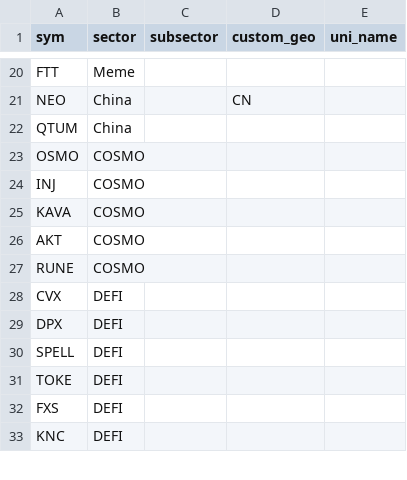
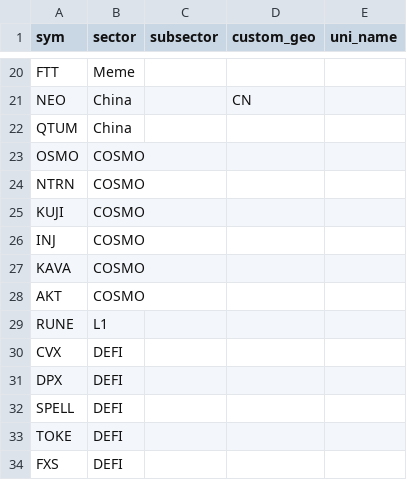
Before and after one commit to jshih2388/basic, a CSV file: sectors.csv, drawn as a sheet; only a part is shown, gaps mark what is left out; the shorter side is filled out with more unchanged rows.

Commit message:
Update sectors.csv

```diff
--- a/sectors.csv
+++ b/sectors.csv
@@ -23,2 +23,4 @@ QTUM,China,,,
 OSMO,COSMO,,,
+NTRN,COSMO,,,
+KUJI,COSMO,,,
 INJ,COSMO,,,
@@ -26,3 +28,3 @@ KAVA,COSMO,,,
 AKT,COSMO,,,
-RUNE,COSMO,,,
+RUNE,L1,,,
 CVX,DEFI,,,
```
